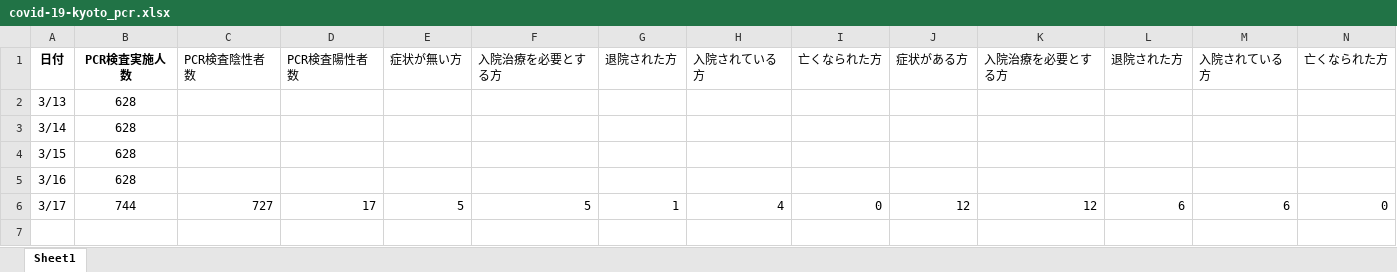
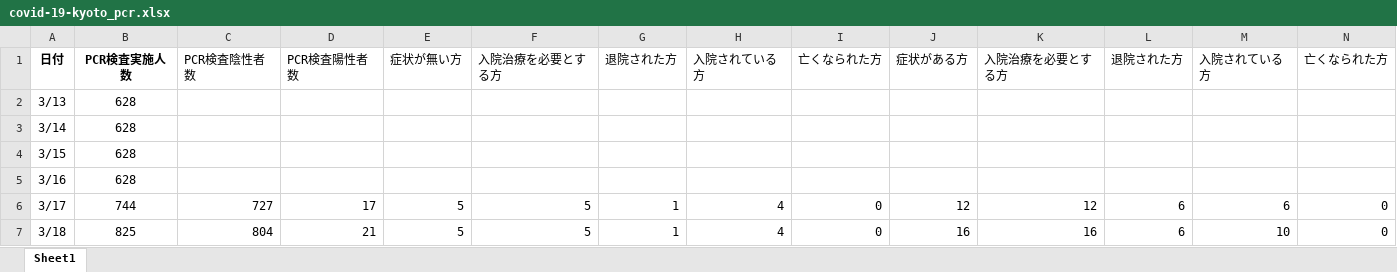
Before and after one commit to yasuhitoinoue/covid19-kyoto, an Excel workbook: data/covid-19-kyoto_pcr.xlsx, sheet Sheet1, drawn as a sheet; values as stored, in another font and other column widths than the file's, no borders; the diff names each change by its address in the sheet, - before the commit and + after, or states it on an @@ line.

```diff
--- a/data/covid-19-kyoto_pcr.xlsx (sheet Sheet1)
+++ b/data/covid-19-kyoto_pcr.xlsx (sheet Sheet1)
+row 7: 3/18 | 825 | 804 | 21 | 5 | 5 | 1 | 4 | 0 | 16 | 16 | 6 | 10 | 0
```
Also changed, not shown: 3 other files.
